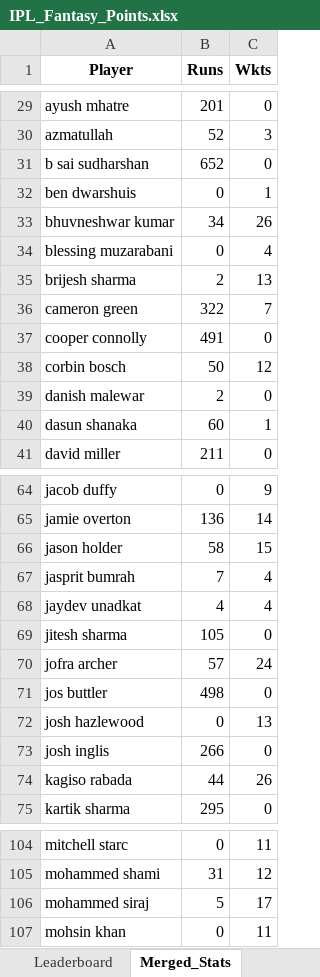
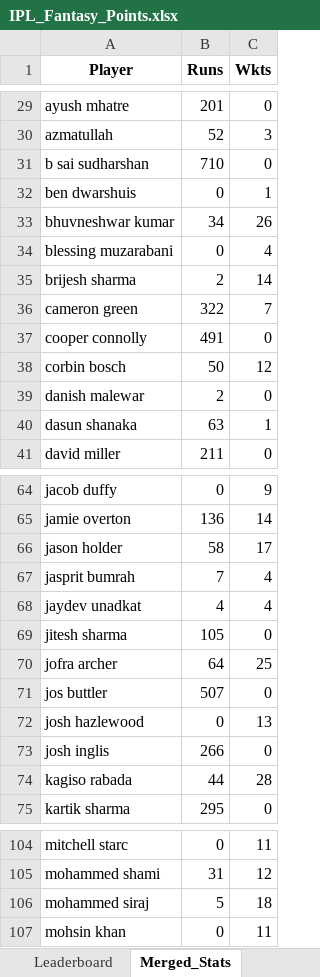
Before and after one commit to aaravmody/shroff-hundred-auction, an Excel workbook: IPL_Fantasy_Points.xlsx, sheet Merged_Stats, drawn as a sheet; only a part is shown, gaps mark what is left out; values as stored, in another font and other column widths than the file's, no borders; the diff covers the shown part only; the diff names each change by its address in the sheet, - before the commit and + after, or states it on an @@ line.

```diff
--- a/IPL_Fantasy_Points.xlsx (sheet Merged_Stats)
+++ b/IPL_Fantasy_Points.xlsx (sheet Merged_Stats)
-B31 (Runs): 652
+B31 (Runs): 710
-C35 (Wkts): 13
+C35 (Wkts): 14
-B40 (Runs): 60
+B40 (Runs): 63
-C66 (Wkts): 15
+C66 (Wkts): 17
-B70 (Runs): 57
+B70 (Runs): 64
-C70 (Wkts): 24
+C70 (Wkts): 25
-B71 (Runs): 498
+B71 (Runs): 507
-C74 (Wkts): 26
+C74 (Wkts): 28
-C106 (Wkts): 17
+C106 (Wkts): 18
```
Also changed, not shown: 11 edited cells elsewhere in this sheet, sheet Player_Points, sheet Leaderboard, sheet AI_Matches, ipl_stats_2026.xlsx, 3 other files.
